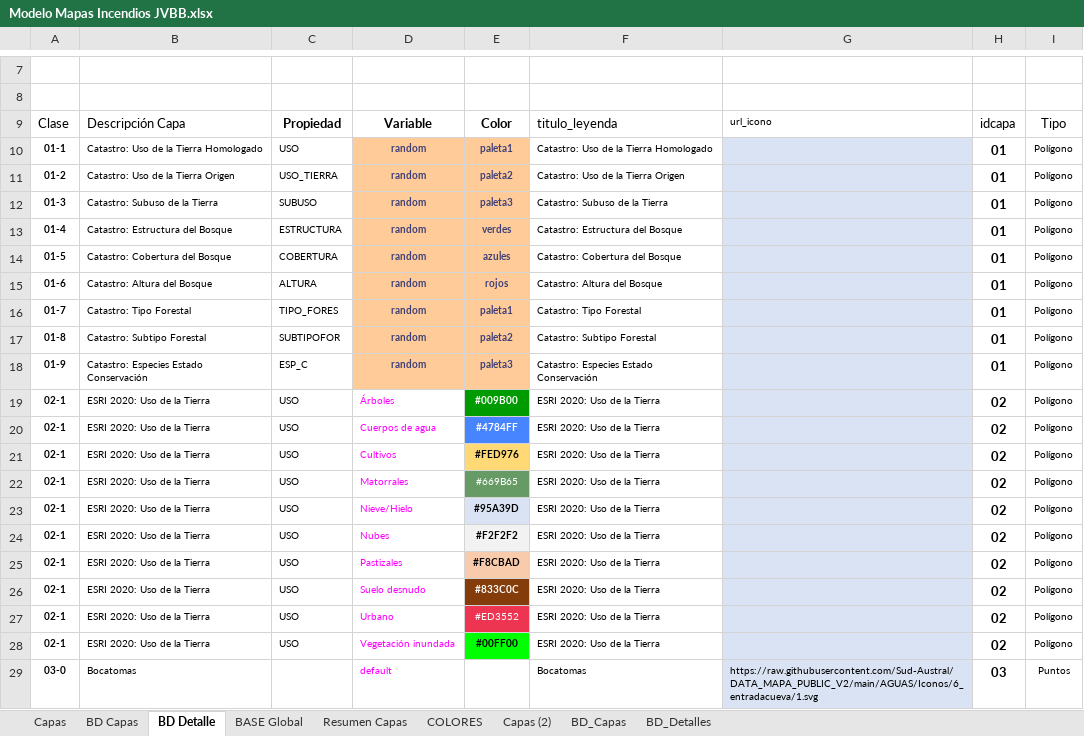
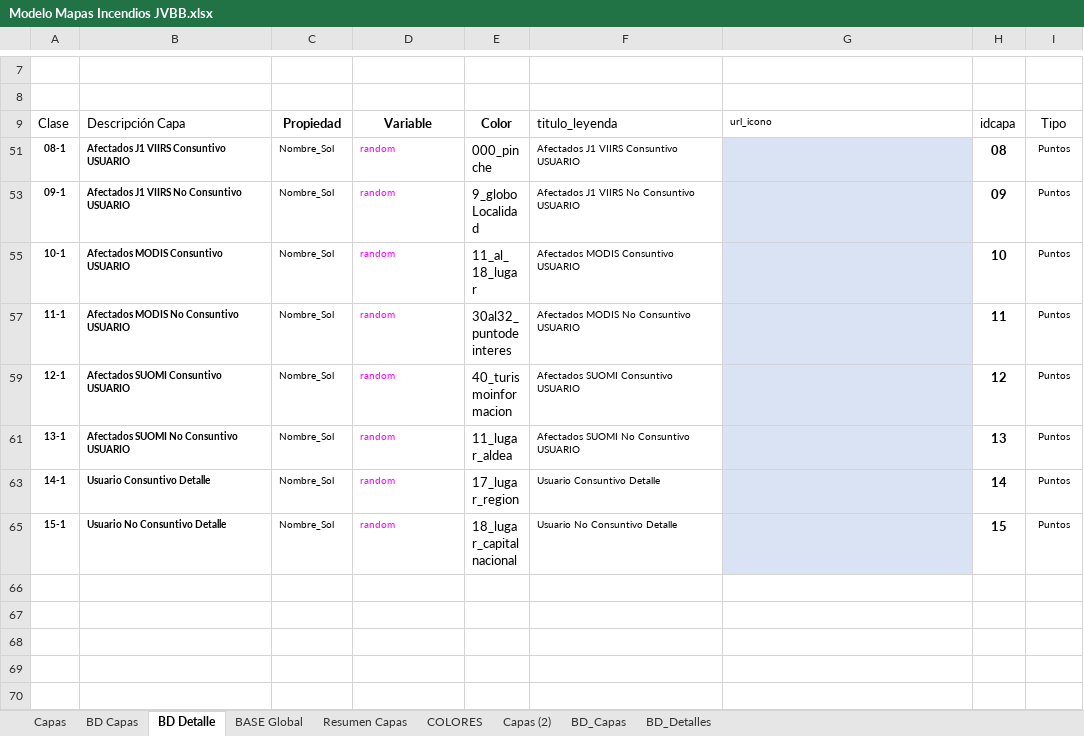
Before and after one commit to Sud-Austral/MAPA_RELEASE, an Excel workbook: origenes/Modelo Mapas Incendios JVBB.xlsx, sheet BD Detalle, drawn as a sheet; only a part is shown, gaps mark what is left out; the shorter side is filled out with more unchanged rows; values as stored, in another font and other column widths than the file's, no borders; charts and pictures and conditional formats and table styles not drawn; the diff covers the shown part only; the diff names each change by its address in the sheet, - before the commit and + after, or states it on an @@ line.

```diff
--- a/origenes/Modelo Mapas Incendios JVBB.xlsx (sheet BD Detalle)
+++ b/origenes/Modelo Mapas Incendios JVBB.xlsx (sheet BD Detalle)
@@ row 10 hidden: 01-1 | Catastro: Uso de la Tierra Homologado | USO | random | paleta1 | Catastro: Uso de la Tierra Homologado |  | 01 | Polígono @@
@@ row 11 hidden: 01-2 | Catastro: Uso de la Tierra Origen | USO_TIERRA | random | paleta2 | Catastro: Uso de la Tierra Origen |  | 01 | Polígono @@
@@ row 12 hidden: 01-3 | Catastro: Subuso de la Tierra | SUBUSO | random | paleta3 | Catastro: Subuso de la Tierra |  | 01 | Polígono @@
@@ row 13 hidden: 01-4 | Catastro: Estructura del Bosque | ESTRUCTURA | random | verdes | Catastro: Estructura del Bosque |  | 01 | Polígono @@
@@ row 14 hidden: 01-5 | Catastro: Cobertura del Bosque | COBERTURA | random | azules | Catastro: Cobertura del Bosque |  | 01 | Polígono @@
@@ row 15 hidden: 01-6 | Catastro: Altura del Bosque | ALTURA | random | rojos | Catastro: Altura del Bosque |  | 01 | Polígono @@
@@ row 16 hidden: 01-7 | Catastro: Tipo Forestal | TIPO_FORES | random | paleta1 | Catastro: Tipo Forestal |  | 01 | Polígono @@
@@ row 17 hidden: 01-8 | Catastro: Subtipo Forestal | SUBTIPOFOR | random | paleta2 | Catastro: Subtipo Forestal |  | 01 | Polígono @@
@@ row 18 hidden: 01-9 | Catastro: Especies Estado Conservación | ESP_C | random | paleta3 | Catastro: Especies Estado Conservación |  | 01 | Polígono @@
@@ row 19 hidden: 02-1 | ESRI 2020: Uso de la Tierra | USO | Árboles | #009B00 | ESRI 2020: Uso de la Tierra |  | 02 | Polígono @@
@@ row 20 hidden: 02-1 | ESRI 2020: Uso de la Tierra | USO | Cuerpos de agua | #4784FF | ESRI 2020: Uso de la Tierra |  | 02 | Polígono @@
@@ row 21 hidden: 02-1 | ESRI 2020: Uso de la Tierra | USO | Cultivos | #FED976 | ESRI 2020: Uso de la Tierra |  | 02 | Polígono @@
@@ row 22 hidden: 02-1 | ESRI 2020: Uso de la Tierra | USO | Matorrales | #669B65 | ESRI 2020: Uso de la Tierra |  | 02 | Polígono @@
@@ row 23 hidden: 02-1 | ESRI 2020: Uso de la Tierra | USO | Nieve/Hielo | #95A39D | ESRI 2020: Uso de la Tierra |  | 02 | Polígono @@
@@ row 24 hidden: 02-1 | ESRI 2020: Uso de la Tierra | USO | Nubes | #F2F2F2 | ESRI 2020: Uso de la Tierra |  | 02 | Polígono @@
@@ row 25 hidden: 02-1 | ESRI 2020: Uso de la Tierra | USO | Pastizales | #F8CBAD | ESRI 2020: Uso de la Tierra |  | 02 | Polígono @@
@@ row 26 hidden: 02-1 | ESRI 2020: Uso de la Tierra | USO | Suelo desnudo | #833C0C | ESRI 2020: Uso de la Tierra |  | 02 | Polígono @@
@@ row 27 hidden: 02-1 | ESRI 2020: Uso de la Tierra | USO | Urbano | #ED3552 | ESRI 2020: Uso de la Tierra |  | 02 | Polígono @@
@@ row 28 hidden: 02-1 | ESRI 2020: Uso de la Tierra | USO | Vegetación inundada | #00FF00 | ESRI 2020: Uso de la Tierra |  | 02 | Polígono @@
@@ row 29 hidden: 03-0 | Bocatomas |  | default |  | Bocatomas | https://raw.githubusercontent.com/Sud-Austral/DATA_MAPA_PUBLIC_V2/main/AGUAS/Iconos/6_entradacueva/1.svg | 03 | Puntos @@
```
Also changed, not shown: 28 hidden or unhidden rows elsewhere in this sheet, sheet BASE Global, hidden cells, 1 other file.
